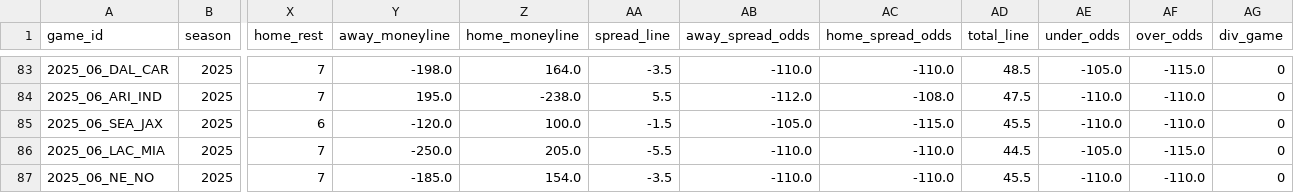
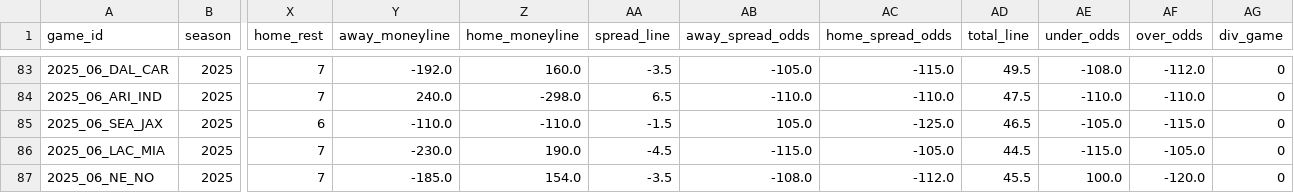
Before and after one commit to ChristopherDavisUCI/NFL2025-Simulation, a CSV file: schedules/schedule25.csv, drawn as a sheet; only a part is shown, gaps mark what is left out; the diff covers the shown part only; the diff names each change by its address in the sheet, - before the commit and + after, or states it on an @@ line.

```diff
--- a/schedules/schedule25.csv
+++ b/schedules/schedule25.csv
-Y83 (away_moneyline): -198.0
+Y83 (away_moneyline): -192.0
-Z83 (home_moneyline): 164.0
+Z83 (home_moneyline): 160.0
-AB83 (away_spread_odds): -110.0
+AB83 (away_spread_odds): -105.0
-AC83 (home_spread_odds): -110.0
+AC83 (home_spread_odds): -115.0
-AD83 (total_line): 48.5
+AD83 (total_line): 49.5
-AE83 (under_odds): -105.0
+AE83 (under_odds): -108.0
-AF83 (over_odds): -115.0
+AF83 (over_odds): -112.0
-Y84 (away_moneyline): 195.0
+Y84 (away_moneyline): 240.0
-Z84 (home_moneyline): -238.0
+Z84 (home_moneyline): -298.0
-AA84 (spread_line): 5.5
+AA84 (spread_line): 6.5
-AB84 (away_spread_odds): -112.0
+AB84 (away_spread_odds): -110.0
-AC84 (home_spread_odds): -108.0
+AC84 (home_spread_odds): -110.0
-Y85 (away_moneyline): -120.0
+Y85 (away_moneyline): -110.0
-Z85 (home_moneyline): 100.0
+Z85 (home_moneyline): -110.0
-AB85 (away_spread_odds): -105.0
+AB85 (away_spread_odds): 105.0
-AC85 (home_spread_odds): -115.0
+AC85 (home_spread_odds): -125.0
-AD85 (total_line): 45.5
+AD85 (total_line): 46.5
-AE85 (under_odds): -110.0
+AE85 (under_odds): -105.0
-AF85 (over_odds): -110.0
+AF85 (over_odds): -115.0
-Y86 (away_moneyline): -250.0
+Y86 (away_moneyline): -230.0
-Z86 (home_moneyline): 205.0
+Z86 (home_moneyline): 190.0
-AA86 (spread_line): -5.5
+AA86 (spread_line): -4.5
-AB86 (away_spread_odds): -110.0
+AB86 (away_spread_odds): -115.0
-AC86 (home_spread_odds): -110.0
+AC86 (home_spread_odds): -105.0
-AE86 (under_odds): -105.0
+AE86 (under_odds): -115.0
-AF86 (over_odds): -115.0
+AF86 (over_odds): -105.0
-AB87 (away_spread_odds): -110.0
+AB87 (away_spread_odds): -108.0
-AC87 (home_spread_odds): -110.0
+AC87 (home_spread_odds): -112.0
-AE87 (under_odds): -110.0
+AE87 (under_odds): 100.0
-AF87 (over_odds): -110.0
+AF87 (over_odds): -120.0
```
Also changed, not shown: 65 edited cells elsewhere in this file.
